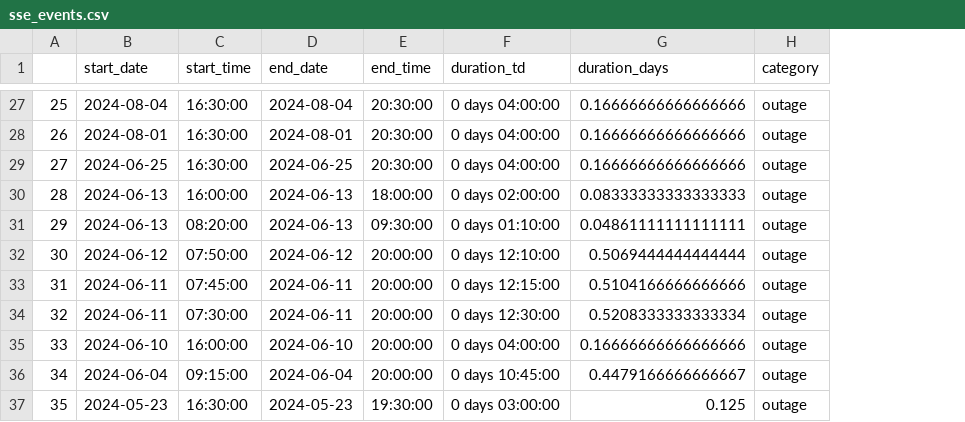
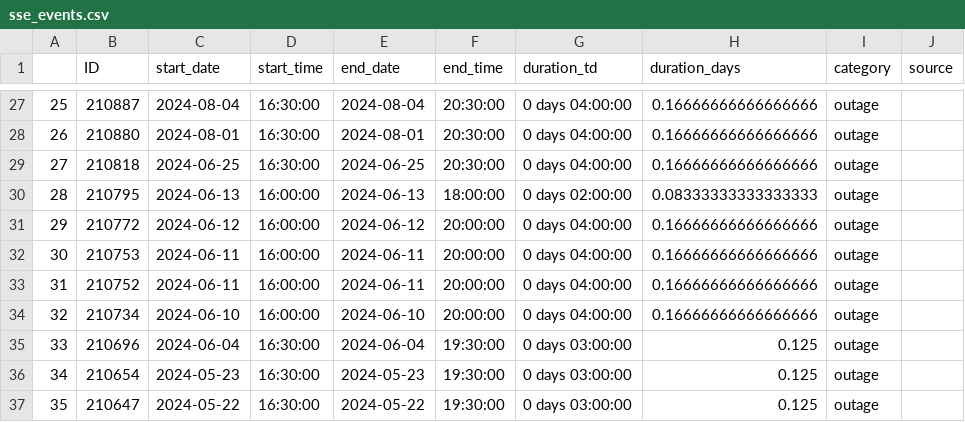
Before and after one commit to bsgip/wa-big-batteries-project, a CSV file: data/sse_events.csv, drawn as a sheet; only a part is shown, gaps mark what is left out; addresses are those after the commit; the diff covers the shown part only; the diff names each change by its address in the sheet, - before the commit and + after, or states it on an @@ line.

Commit message:
Add new processed data and rcoq csvs temporarily

```diff
--- a/data/sse_events.csv
+++ b/data/sse_events.csv
+column B (ID), rows 27-37: 210887 | 210880 | 210818 | 210795 | 210772 | 210753 | 210752 | 210734 | 210696 | 210654 | 210647
+column J (source), empty
-C31 (start_date): 2024-06-13
+C31 (start_date): 2024-06-12
-D31 (start_time): 08:20:00
+D31 (start_time): 16:00:00
-E31 (end_date): 2024-06-13
+E31 (end_date): 2024-06-12
-F31 (end_time): 09:30:00
+F31 (end_time): 20:00:00
-G31 (duration_td): 0 days 01:10:00
+G31 (duration_td): 0 days 04:00:00
-H31 (duration_days): 0.04861111111111111
+H31 (duration_days): 0.16666666666666666
-C32 (start_date): 2024-06-12
+C32 (start_date): 2024-06-11
-D32 (start_time): 07:50:00
+D32 (start_time): 16:00:00
-E32 (end_date): 2024-06-12
+E32 (end_date): 2024-06-11
-G32 (duration_td): 0 days 12:10:00
+G32 (duration_td): 0 days 04:00:00
-H32 (duration_days): 0.5069444444444444
+H32 (duration_days): 0.16666666666666666
-D33 (start_time): 07:45:00
+D33 (start_time): 16:00:00
-G33 (duration_td): 0 days 12:15:00
+G33 (duration_td): 0 days 04:00:00
-H33 (duration_days): 0.5104166666666666
+H33 (duration_days): 0.16666666666666666
-C34 (start_date): 2024-06-11
+C34 (start_date): 2024-06-10
-D34 (start_time): 07:30:00
+D34 (start_time): 16:00:00
-E34 (end_date): 2024-06-11
+E34 (end_date): 2024-06-10
-G34 (duration_td): 0 days 12:30:00
+G34 (duration_td): 0 days 04:00:00
-H34 (duration_days): 0.5208333333333334
+H34 (duration_days): 0.16666666666666666
-C35 (start_date): 2024-06-10
+C35 (start_date): 2024-06-04
-D35 (start_time): 16:00:00
+D35 (start_time): 16:30:00
-E35 (end_date): 2024-06-10
+E35 (end_date): 2024-06-04
-F35:F36 (end_time): 20:00:00
+F35:F36 (end_time): 19:30:00
-G35 (duration_td): 0 days 04:00:00
+G35 (duration_td): 0 days 03:00:00
-H35 (duration_days): 0.16666666666666666
+H35 (duration_days): 0.125
-C36 (start_date): 2024-06-04
+C36 (start_date): 2024-05-23
-D36 (start_time): 09:15:00
+D36 (start_time): 16:30:00
-E36 (end_date): 2024-06-04
+E36 (end_date): 2024-05-23
-G36 (duration_td): 0 days 10:45:00
+G36 (duration_td): 0 days 03:00:00
-H36 (duration_days): 0.4479166666666667
+H36 (duration_days): 0.125
-C37 (start_date): 2024-05-23
+C37 (start_date): 2024-05-22
-E37 (end_date): 2024-05-23
+E37 (end_date): 2024-05-22
```
Also changed, not shown: 106 edited cells elsewhere in this file, 55 other files.
